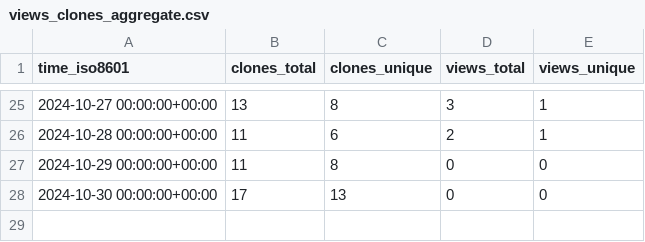
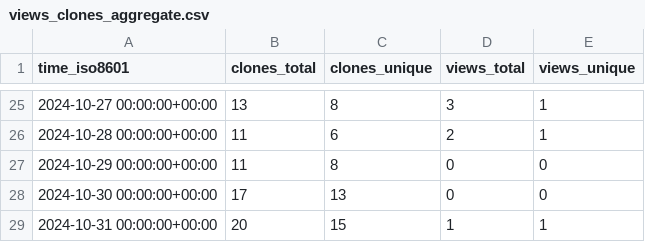
Before and after one commit to khulnasoft-bot/repository-statistics, a CSV file: khulnasoft-lab/vuln-list/ghrs-data/views_clones_aggregate.csv, drawn as a sheet; only a part is shown, gaps mark what is left out; the diff names each change by its address in the sheet, - before the commit and + after, or states it on an @@ line.

```diff
--- a/khulnasoft-lab/vuln-list/ghrs-data/views_clones_aggregate.csv
+++ b/khulnasoft-lab/vuln-list/ghrs-data/views_clones_aggregate.csv
+row 29: 2024-10-31 00:00:00+00:00 | 20 | 15 | 1 | 1
```
Also changed, not shown: 1 other file.
